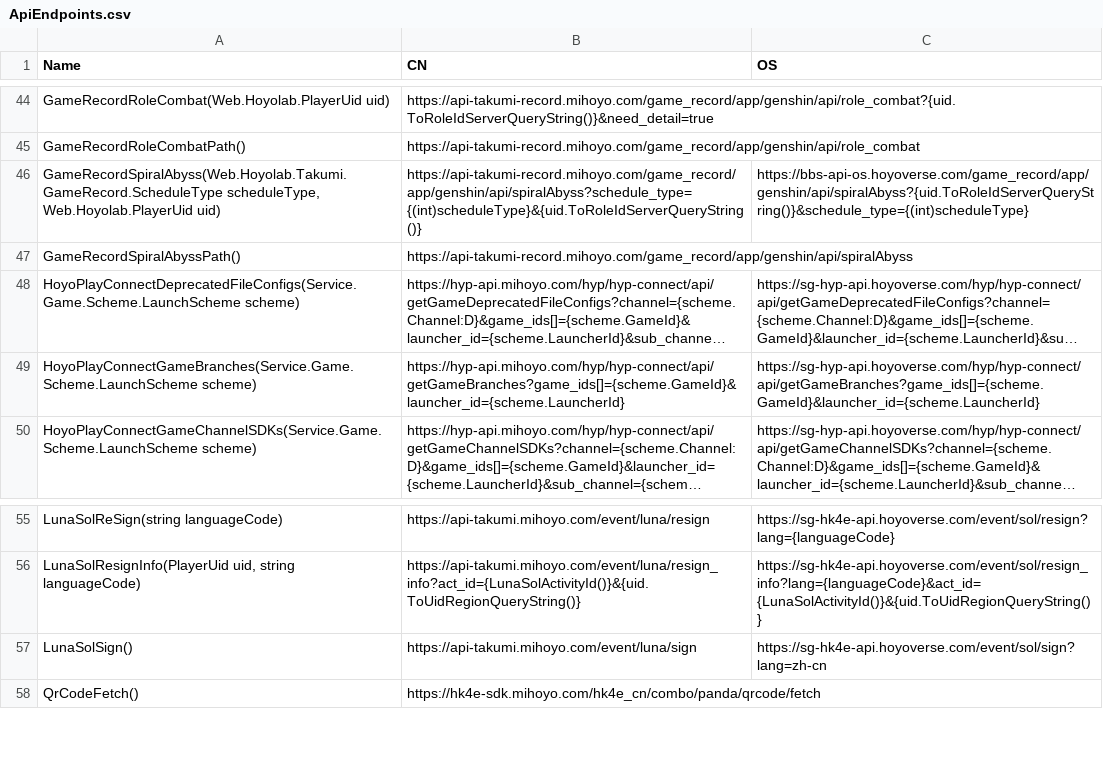
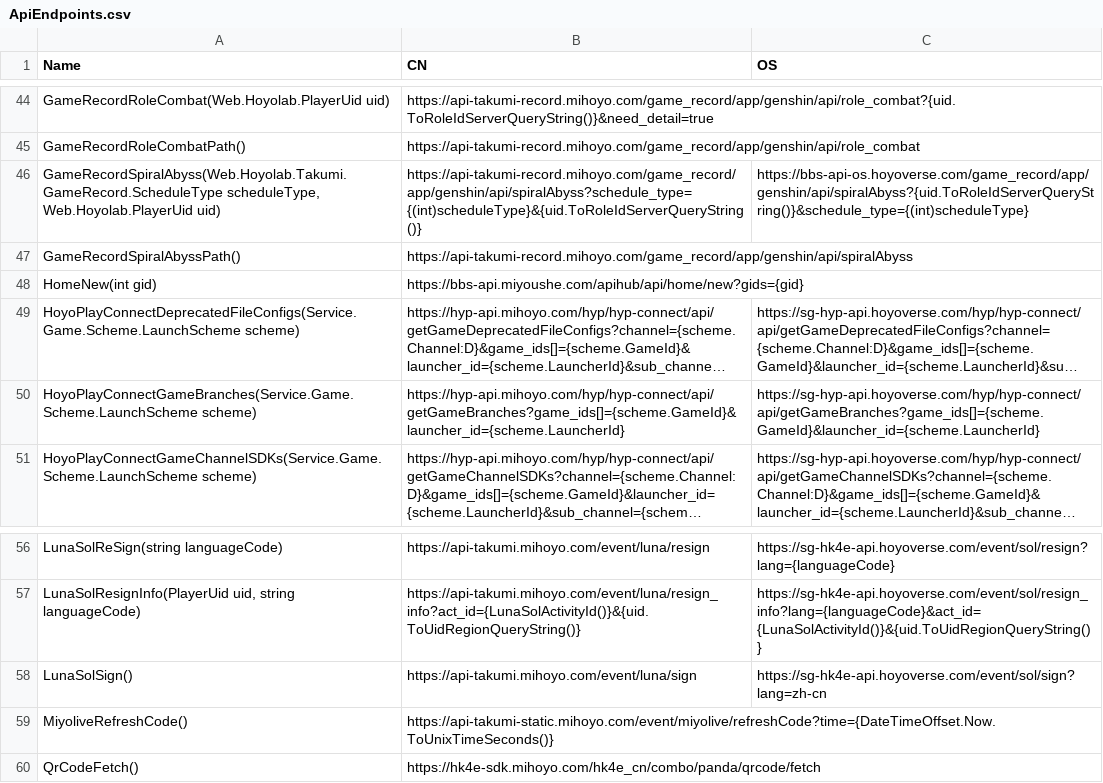
Before and after one commit to DGP-Studio/Snap.Hutao, a CSV file: src/Snap.Hutao/Snap.Hutao/ApiEndpoints.csv, drawn as a sheet; only a part is shown, gaps mark what is left out; long unchanged cells end in …; the diff names each change by its address in the sheet, - before the commit and + after, or states it on an @@ line.

```diff
--- a/src/Snap.Hutao/Snap.Hutao/ApiEndpoints.csv
+++ b/src/Snap.Hutao/Snap.Hutao/ApiEndpoints.csv
+row 48: HomeNew(int gid) | https://bbs-api.miyoushe.com/apihub/api/home/new?gids={gid}
+row 59: MiyoliveRefreshCode() | https://api-takumi-static.mihoyo.com/event/miyolive/refreshCode?time={DateTimeOffset.Now.ToUnixTimeSeconds()}
```
Also changed, not shown: 19 other files.
